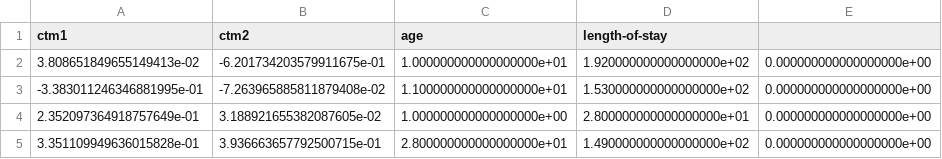
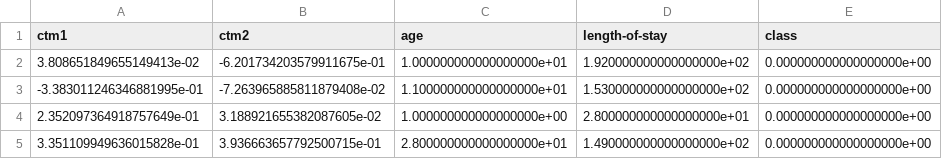
Before and after one commit to Umaramasub/data-visualization, a CSV file: data.csv, drawn as a sheet; only a part is shown.

Commit message:
Add last column name to data

```diff
--- a/data.csv
+++ b/data.csv
@@ -1,2 +1,2 @@
-ctm1,ctm2,age,length-of-stay
+ctm1,ctm2,age,length-of-stay,class
 3.808651849655149413e-02,-6.201734203579911675e-01,1.000000000000000000e+01,1.920000000000000000e+02,0.000000000000000000e+00
```
